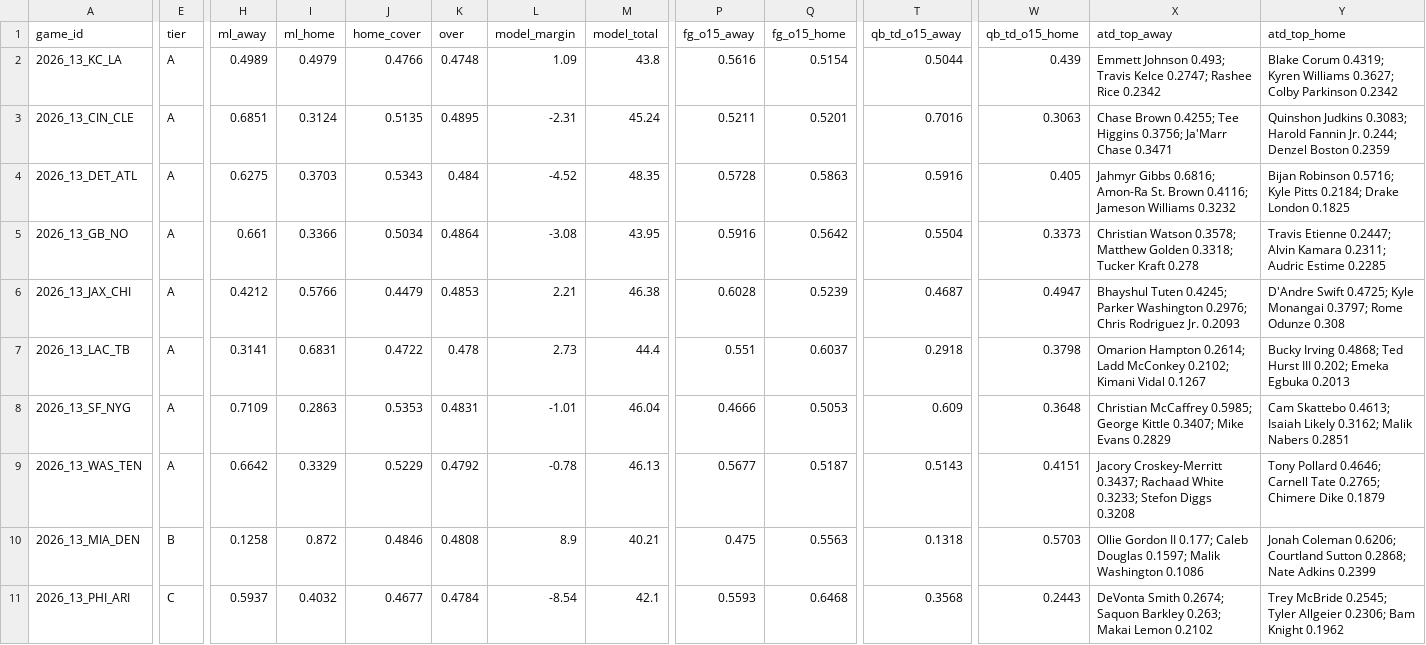
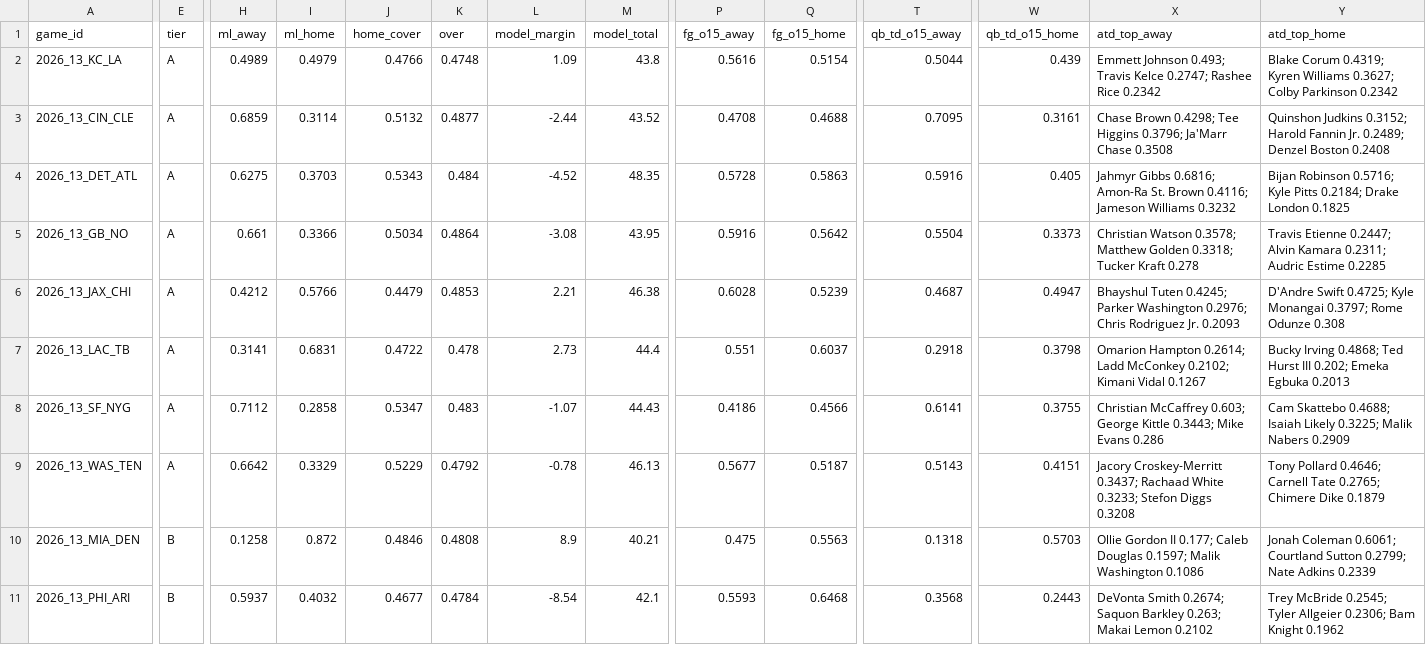
Before and after one commit to Moneyg604/nhl-early-goal, a CSV file: docs/nfl/weeks/2026-w13.csv, drawn as a sheet; only a part is shown, gaps mark what is left out; the diff covers the shown part only; the diff names each change by its address in the sheet, - before the commit and + after, or states it on an @@ line.

```diff
--- a/docs/nfl/weeks/2026-w13.csv
+++ b/docs/nfl/weeks/2026-w13.csv
-H3 (ml_away): 0.6851
+H3 (ml_away): 0.6859
-I3 (ml_home): 0.3124
+I3 (ml_home): 0.3114
-J3 (home_cover): 0.5135
+J3 (home_cover): 0.5132
-K3 (over): 0.4895
+K3 (over): 0.4877
-L3 (model_margin): -2.31
+L3 (model_margin): -2.44
-M3 (model_total): 45.24
+M3 (model_total): 43.52
-P3 (fg_o15_away): 0.5211
+P3 (fg_o15_away): 0.4708
-Q3 (fg_o15_home): 0.5201
+Q3 (fg_o15_home): 0.4688
-T3 (qb_td_o15_away): 0.7016
+T3 (qb_td_o15_away): 0.7095
-W3 (qb_td_o15_home): 0.3063
+W3 (qb_td_o15_home): 0.3161
-X3 (atd_top_away): Chase Brown 0.4255; Tee Higgins 0.3756; Ja'Marr Chase 0.3471
+X3 (atd_top_away): Chase Brown 0.4298; Tee Higgins 0.3796; Ja'Marr Chase 0.3508
-Y3 (atd_top_home): Quinshon Judkins 0.3083; Harold Fannin Jr. 0.244; Denzel Boston 0.2359
+Y3 (atd_top_home): Quinshon Judkins 0.3152; Harold Fannin Jr. 0.2489; Denzel Boston 0.2408
-H8 (ml_away): 0.7109
+H8 (ml_away): 0.7112
-I8 (ml_home): 0.2863
+I8 (ml_home): 0.2858
-J8 (home_cover): 0.5353
+J8 (home_cover): 0.5347
-K8 (over): 0.4831
+K8 (over): 0.483
-L8 (model_margin): -1.01
+L8 (model_margin): -1.07
-M8 (model_total): 46.04
+M8 (model_total): 44.43
-P8 (fg_o15_away): 0.4666
+P8 (fg_o15_away): 0.4186
-Q8 (fg_o15_home): 0.5053
+Q8 (fg_o15_home): 0.4566
-T8 (qb_td_o15_away): 0.609
+T8 (qb_td_o15_away): 0.6141
-W8 (qb_td_o15_home): 0.3648
+W8 (qb_td_o15_home): 0.3755
-X8 (atd_top_away): Christian McCaffrey 0.5985; George Kittle 0.3407; Mike Evans 0.2829
+X8 (atd_top_away): Christian McCaffrey 0.603; George Kittle 0.3443; Mike Evans 0.286
-Y8 (atd_top_home): Cam Skattebo 0.4613; Isaiah Likely 0.3162; Malik Nabers 0.2851
+Y8 (atd_top_home): Cam Skattebo 0.4688; Isaiah Likely 0.3225; Malik Nabers 0.2909
-Y10 (atd_top_home): Jonah Coleman 0.6206; Courtland Sutton 0.2868; Nate Adkins 0.2399
+Y10 (atd_top_home): Jonah Coleman 0.6061; Courtland Sutton 0.2799; Nate Adkins 0.2339
-E11 (tier): C
+E11 (tier): B
```
Also changed, not shown: 19 edited cells elsewhere in this file, docs/nfl/weeks/2026-w12.csv, 18 other files.
